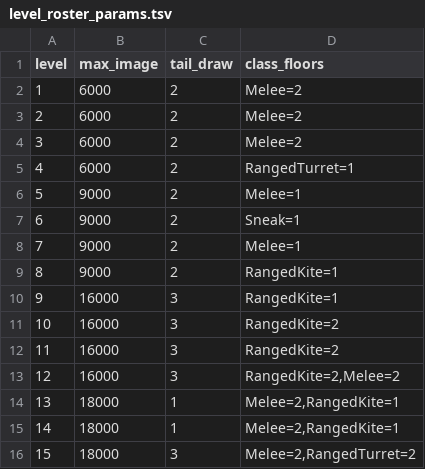
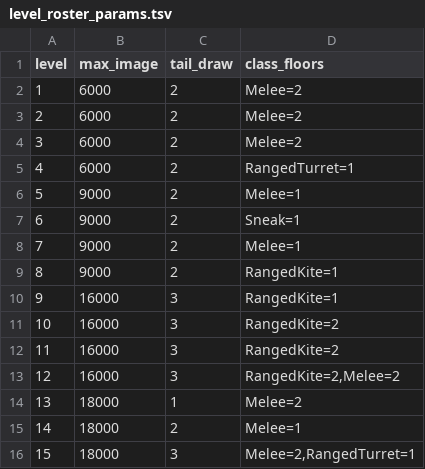
Before and after one commit to pengyz/devilutionX, a TSV file: assets/txtdata/monsters/level_roster_params.tsv, drawn as a sheet.

Commit message:
fix(roster): restore per-seed variety in the Hell band (S1)
Final-review S1: L13/L14/L15 each collapsed to exactly 1 realised type
combination per seed, and every Hell unique base became unreachable, so
13 uniques could never be placed. Root cause is structural, not RNG:

  * an unmet class floor makes the tail pick deterministic, because the
    floor "first match" preference in GetLevelMTypes() is taken BEFORE
    GenerateRnd() (Source/monster.cpp:3583-3599);
  * a class already saturated at the B1 cap (2) by core pre-adds is
    pruned from the tail pool entirely, so its types - including unique
    bases - can never be drawn.

Data-only fix, ceilings untouched (R4):

  L13  drop the RangedKite=1 floor. Both Melee slots must stay cores to
       hold the 0.2775 ranged ceiling (M=1 measures 0.3036), so the one
       tail draw is now a free GenerateRnd over 6 ranged candidates.
  L14  tail_draw 1 -> 2 and Melee floor 2 -> 1 (RangedKite floor dropped);
       both draws are now random.
  L15  drop the MT_MAGISTR core and lower RangedTurret 2 -> 1, leaving
       cap headroom so the tail pool is non-empty.

Measured over 500 seeds against the real GetLevelMTypes():

  level  combinations      unique bases reachable
  L13    1 ->  6           0/5 -> 2/5
  L14    1 -> 39           0/6 -> 6/6
  L15    1 ->  4           0/2 -> 2/2

Placed ranged share stays under every ceiling (LevelRosterBaselineTest.
PlacedClassMixWithinBaseline): L13 0.236164 (<= 0.277515), L14 0.604908
(<= 0.60876), L15 0.500787 (<= 0.633495). L1-12 combination counts are
unchanged.

L13 remains capped at 2/5: with Melee at cap its three Melee unique bases
(MT_BALROG, MT_RTBLACK, MT_VTEXLRD) are reachable only by coring them,
which needs allow_unique_boost - a unique-rarity change outside this fix.

```diff
--- a/assets/txtdata/monsters/level_roster_params.tsv
+++ b/assets/txtdata/monsters/level_roster_params.tsv
@@ -13,4 +13,4 @@ level	max_image	tail_draw	class_floors
 12	16000	3	RangedKite=2,Melee=2
-13	18000	1	Melee=2,RangedKite=1
-14	18000	1	Melee=2,RangedKite=1
-15	18000	3	Melee=2,RangedTurret=2
+13	18000	1	Melee=2
+14	18000	2	Melee=1
+15	18000	3	Melee=2,RangedTurret=1
```
Also changed, not shown: assets/txtdata/monsters/level_rosters.tsv.
